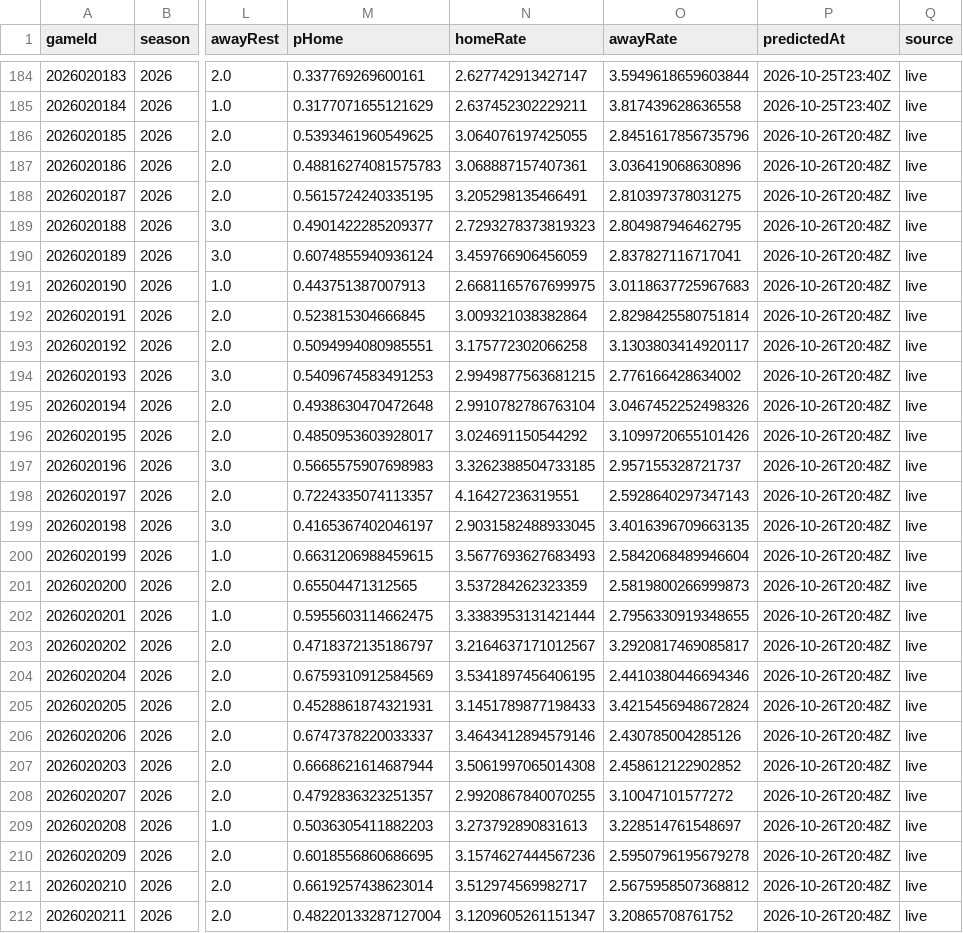
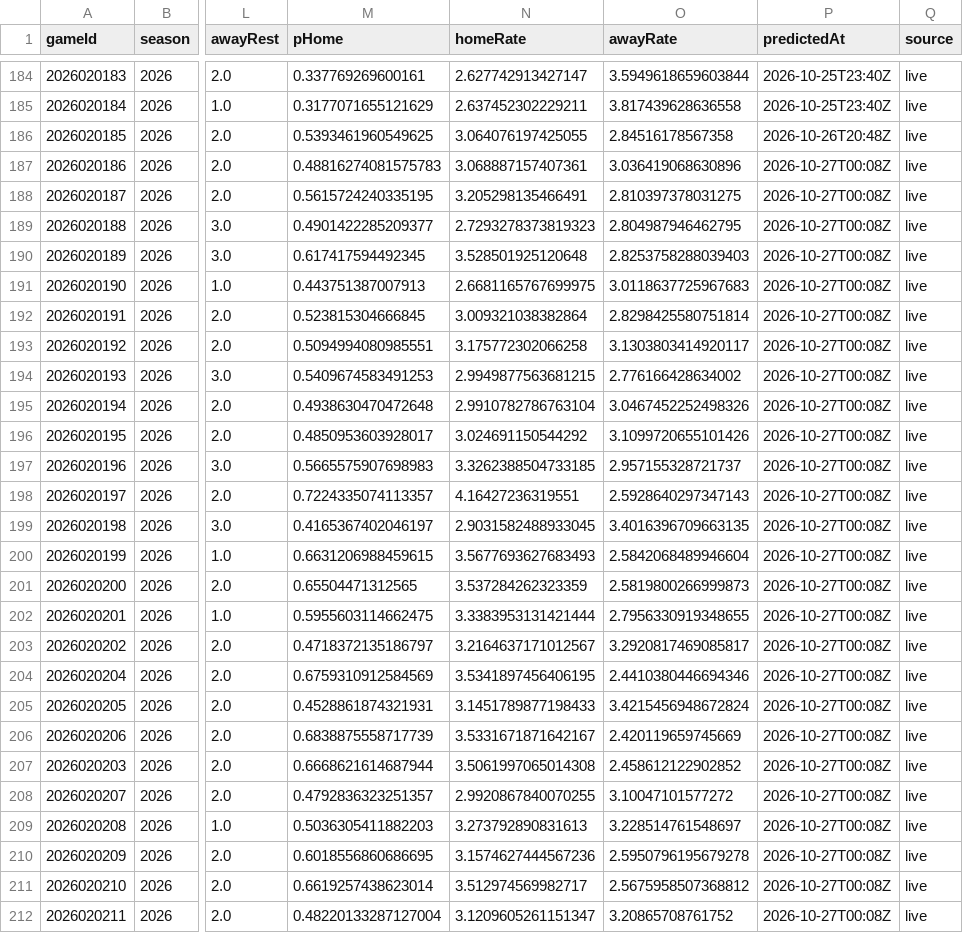
Before and after one commit to brgilly16/NHL-Prediction-Model, a CSV file: data/gamemodel/season_predictions.csv, drawn as a sheet; only a part is shown, gaps mark what is left out; the diff covers the shown part only; the diff names each change by its address in the sheet, - before the commit and + after, or states it on an @@ line.

```diff
--- a/data/gamemodel/season_predictions.csv
+++ b/data/gamemodel/season_predictions.csv
-O186 (awayRate): 2.8451617856735796
+O186 (awayRate): 2.84516178567358
-P187:P212 (predictedAt): 2026-10-26T20:48Z
+P187:P212 (predictedAt): 2026-10-27T00:08Z
-M190 (pHome): 0.6074855940936124
+M190 (pHome): 0.617417594492345
-N190 (homeRate): 3.459766906456059
+N190 (homeRate): 3.528501925120648
-O190 (awayRate): 2.837827116717041
+O190 (awayRate): 2.8253758288039403
-M206 (pHome): 0.6747378220033337
+M206 (pHome): 0.6838875558717739
-N206 (homeRate): 3.4643412894579146
+N206 (homeRate): 3.5331671871642167
-O206 (awayRate): 2.430785004285126
+O206 (awayRate): 2.420119659745669
```
Also changed, not shown: 83 edited cells elsewhere in this file.
